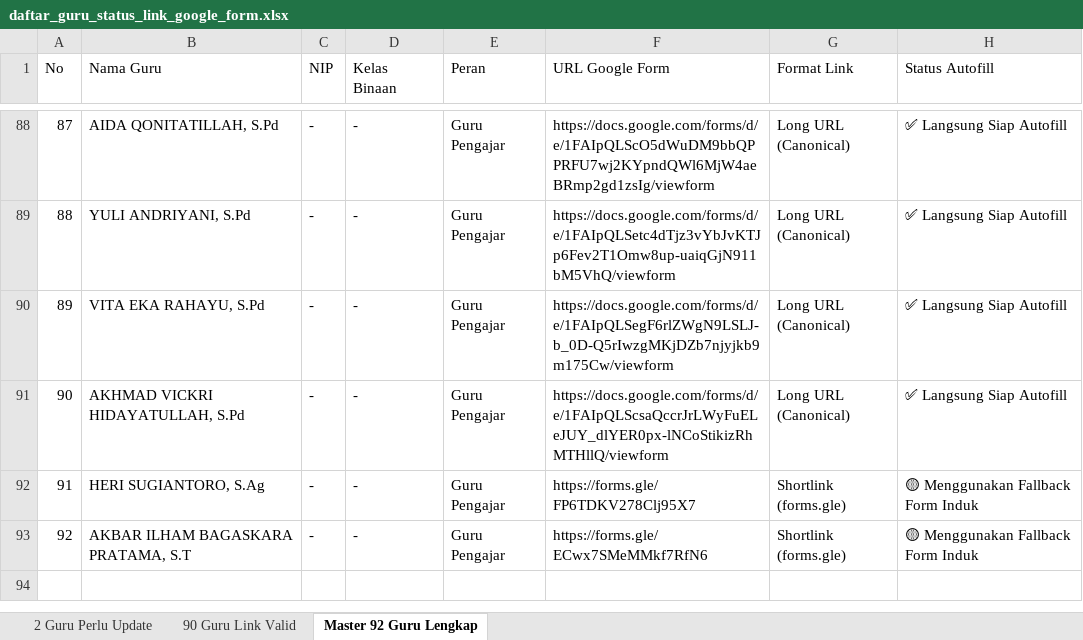
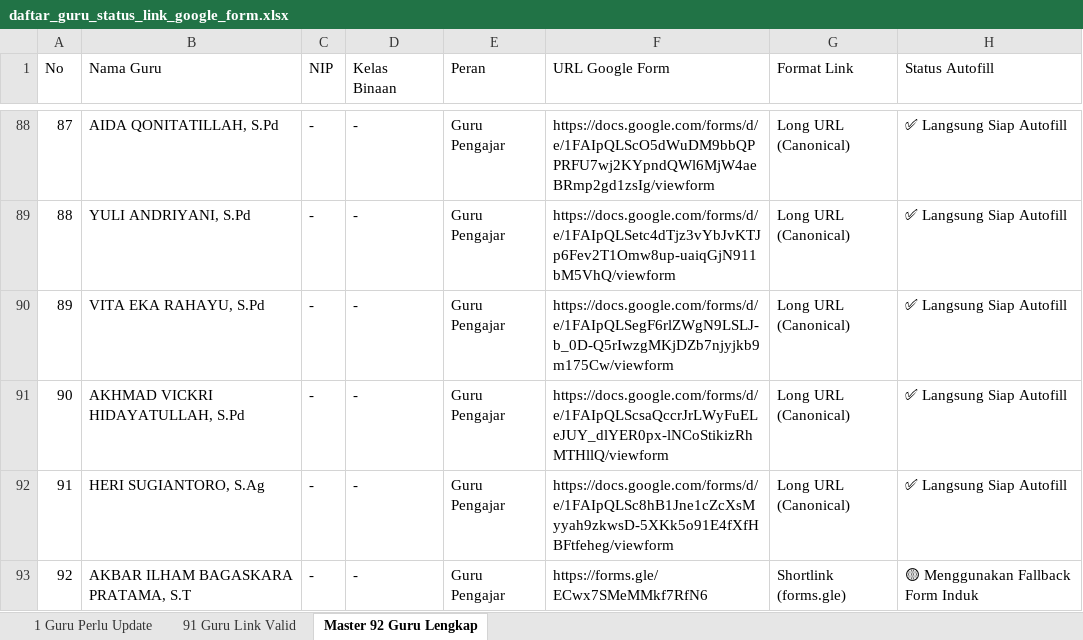
Before and after one commit to iskakfatoni/portalautoform, an Excel workbook: daftar_guru_status_link_google_form.xlsx, sheet Master 92 Guru Lengkap, drawn as a sheet; only a part is shown, gaps mark what is left out; values as stored, in another font and other column widths than the file's, no borders; the diff names each change by its address in the sheet, - before the commit and + after, or states it on an @@ line.

Commit message:
Update HERI SUGIANTORO, S.Ag Google Form URL and update Excel export

```diff
--- a/daftar_guru_status_link_google_form.xlsx (sheet Master 92 Guru Lengkap)
+++ b/daftar_guru_status_link_google_form.xlsx (sheet Master 92 Guru Lengkap)
-sheet tab: 2 Guru Perlu Update
+sheet tab: 1 Guru Perlu Update
-sheet tab: 90 Guru Link Valid
+sheet tab: 91 Guru Link Valid
-F92 (URL Google Form): https://forms.gle/FP6TDKV278Clj95X7
+F92 (URL Google Form): https://docs.google.com/forms/d/e/1FAIpQLSc8hB1Jne1cZcXsMyyah9zkwsD-5XKk5o91E4fXfHBFtfeheg/viewform
-G92 (Format Link): Shortlink (forms.gle)
+G92 (Format Link): Long URL (Canonical)
-H92 (Status Autofill): 🟡 Menggunakan Fallback Form Induk
+H92 (Status Autofill): ✅ Langsung Siap Autofill
```
Also changed, not shown: sheet 1 Guru Perlu Update, sheet 91 Guru Link Valid, 1 other file.
